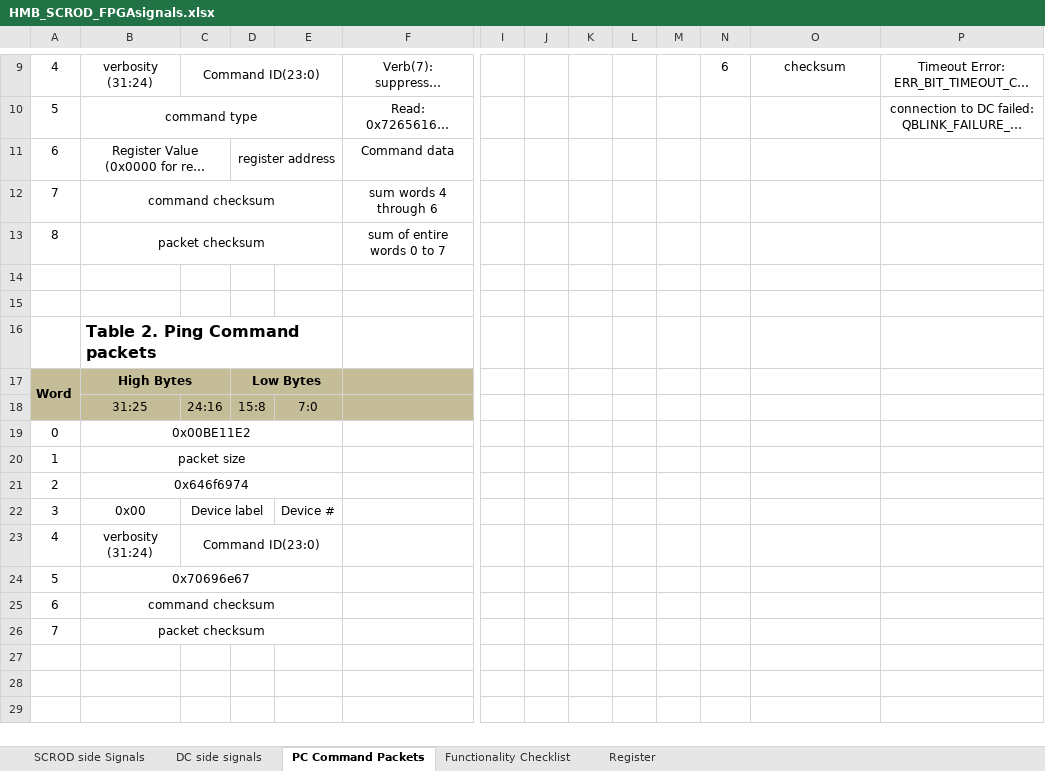
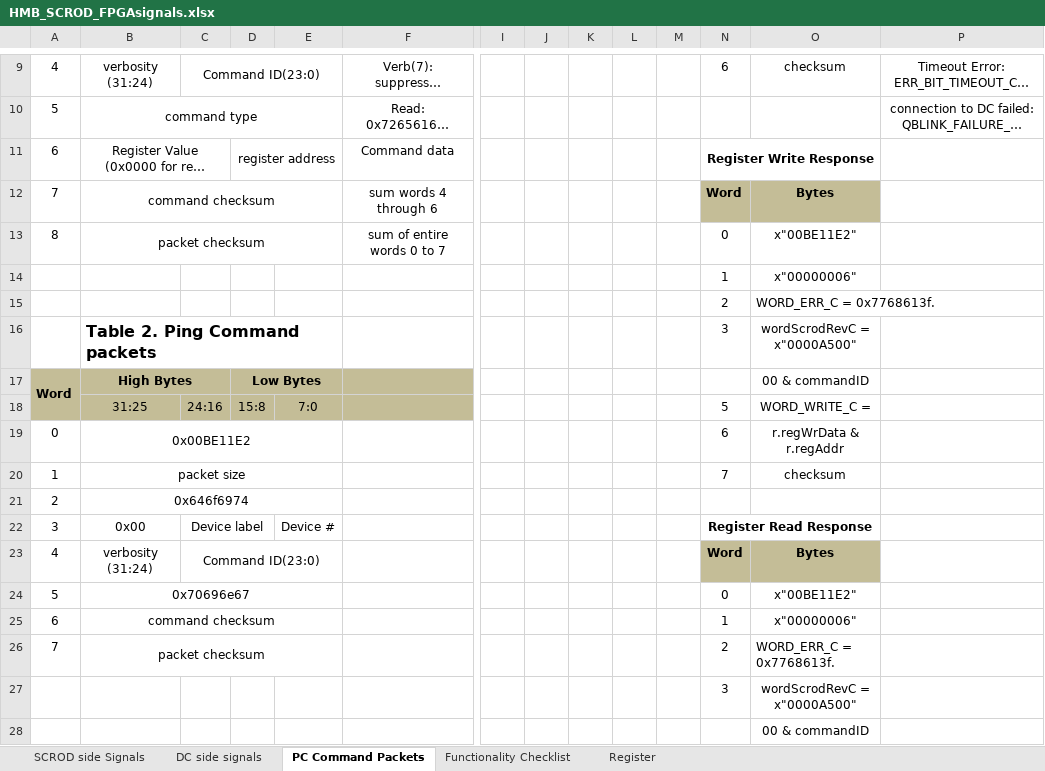
Before and after one commit to nathankp/mRICH-FW, an Excel workbook: EIC-Beamtest-FW/Documentation/HMB_SCROD_FPGAsignals.xlsx, sheet PC Command Packets, drawn as a sheet; only a part is shown, gaps mark what is left out; long unchanged cells end in …; values as stored, in another font and other column widths than the file's, no borders; removed rows and columns are numbered as before the commit, all else as after; rows hold the shown columns only; the diff covers the shown part only; the diff names each change by its address in the sheet, - before the commit and + after, or states it on an @@ line.

Commit message:
First commit, add FW Guide and updated FPGA signal tables

```diff
--- a/EIC-Beamtest-FW/Documentation/HMB_SCROD_FPGAsignals.xlsx (sheet PC Command Packets)
+++ b/EIC-Beamtest-FW/Documentation/HMB_SCROD_FPGAsignals.xlsx (sheet PC Command Packets)
-N11: (empty)
+N11: Register Write Response
+N11:O11 merged
-N12: (empty)
+N12: Word
-N12:O12 fill: none
+N12:O12 fill: #C4BD97
-O12: (empty)
+O12: Bytes
-N13: (empty)
+N13: 0
-O13: (empty)
+O13: x"00BE11E2"
-row 14: (empty)
+row 14:  |  |  |  |  |  |  |  |  |  |  | 1 | x"00000006"
-row 15: (empty)
+row 15:  |  |  |  |  |  |  |  |  |  |  | 2 | WORD_ERR_C = 0x7768613f.
-row 16:  | Table 2. Ping Command packets
+row 16:  | Table 2. Ping Command packets |  |  |  |  |  |  |  |  |  | 3 | wordScrodRevC = x"0000A500"
-O17: (empty)
+O17: 00 & commandID
-A18 fill: #C4BD97
+A18 fill: none
-N18: (empty)
+N18: 5
-O18: (empty)
+O18: WORD_WRITE_C =
-N19: (empty)
+N19: 6
-O19: (empty)
+O19: r.regWrData & r.regAddr
-N20: (empty)
+N20: 7
-O20: (empty)
+O20: checksum
-N22: (empty)
+N22: Register Read Response
+N22:O22 merged
-N23: (empty)
+N23: Word
-N23:O23 fill: none
+N23:O23 fill: #C4BD97
-O23: (empty)
+O23: Bytes
-N24: (empty)
+N24: 0
-O24: (empty)
+O24: x"00BE11E2"
-N25: (empty)
+N25: 1
-O25: (empty)
+O25: x"00000006"
-N26: (empty)
+N26: 2
-O26: (empty)
+O26: WORD_ERR_C = 0x7768613f.
+row 27:  |  |  |  |  |  |  |  |  |  |  | 3 | wordScrodRevC = x"0000A500"
+row 28:  |  |  |  |  |  |  |  |  |  |  |  | 00 & commandID
```
Also changed, not shown: 4 added rows, 1 removed row, 3 edited cells and merged cells elsewhere in this sheet, sheet SCROD side Signals, sheet Register, 1 other file.
